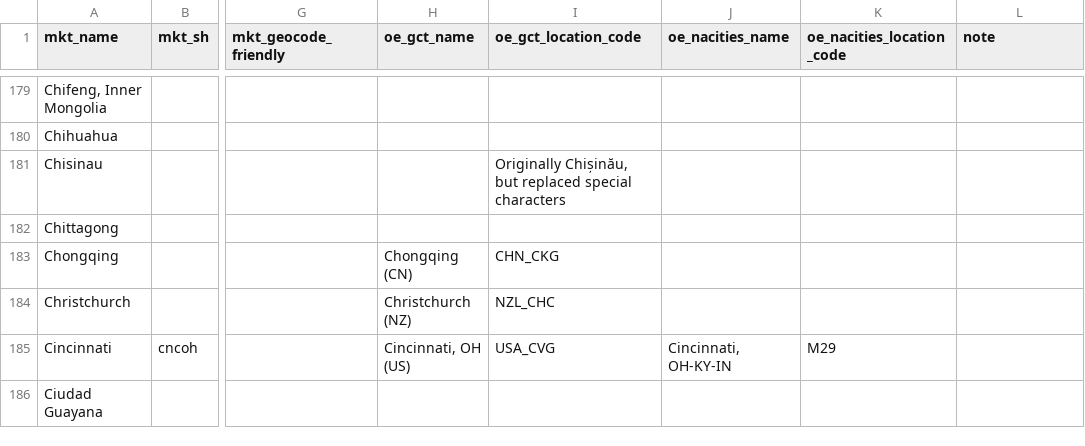
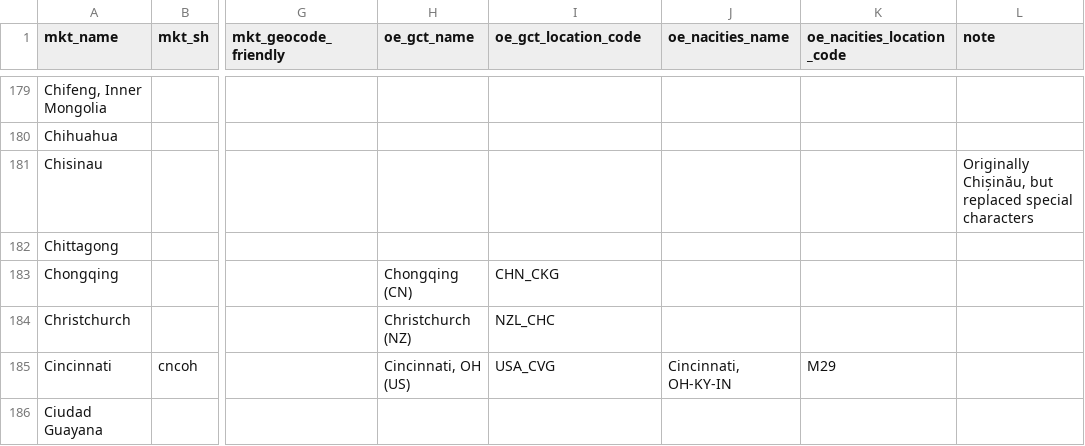
Before and after one commit to TourismEconomics/teref, a CSV file: data-raw/cb_city.csv, drawn as a sheet; only a part is shown, gaps mark what is left out; the diff names each change by its address in the sheet, - before the commit and + after, or states it on an @@ line.

```diff
--- a/data-raw/cb_city.csv
+++ b/data-raw/cb_city.csv
-I181 (oe_gct_location_code): Originally Chișinău, but replaced special characters
+I181 (oe_gct_location_code): (empty)
-L181 (note): (empty)
+L181 (note): Originally Chișinău, but replaced special characters
```
Also changed, not shown: 1 other file.
